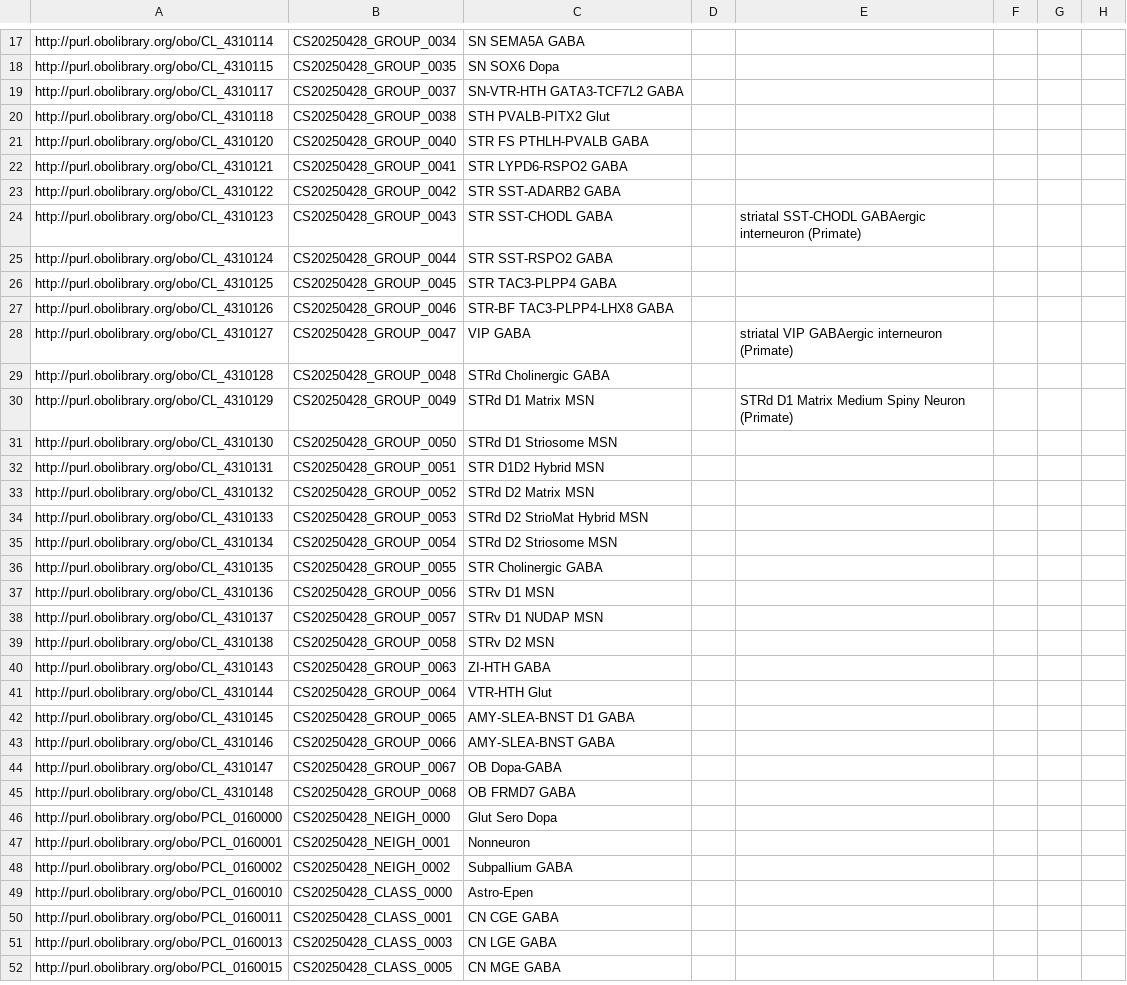
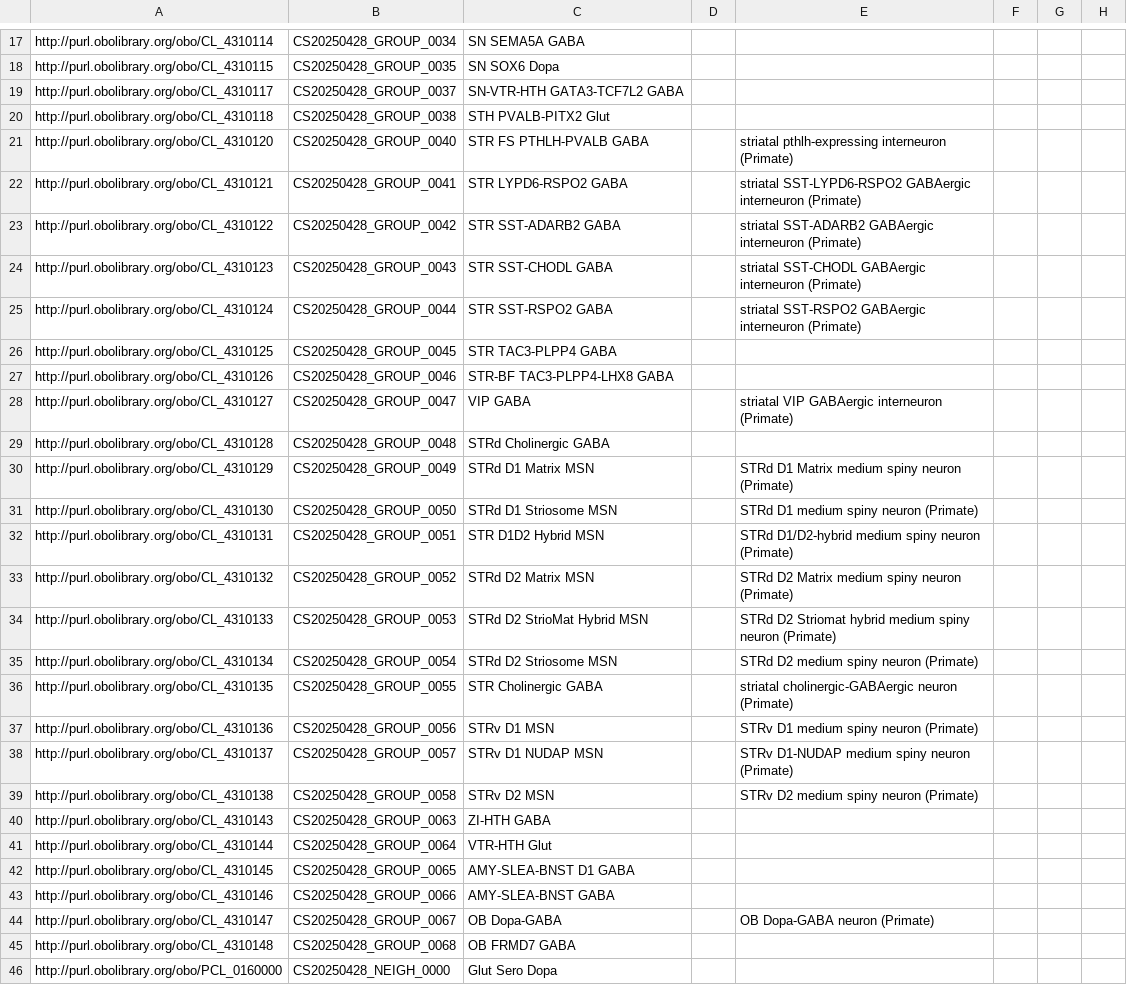
Before and after one commit to Cellular-Semantics/hmba_basal_ganglia_ontology, a TSV file: src/patterns/data/default/CCN20250428_class_curation.tsv, drawn as a sheet; only a part is shown, gaps mark what is left out; the shorter side is filled out with more unchanged rows; the diff covers the shown part only; the diff names each change by its address in the sheet, - before the commit and + after, or states it on an @@ line.

Commit message:
curation table updated

```diff
--- a/src/patterns/data/default/CCN20250428_class_curation.tsv
+++ b/src/patterns/data/default/CCN20250428_class_curation.tsv
-E21: (empty)
+E21: striatal pthlh-expressing interneuron (Primate)
-E22: (empty)
+E22: striatal SST-LYPD6-RSPO2 GABAergic interneuron (Primate)
-E23: (empty)
+E23: striatal SST-ADARB2 GABAergic interneuron (Primate)
-E25: (empty)
+E25: striatal SST-RSPO2 GABAergic interneuron (Primate)
-E30: STRd D1 Matrix Medium Spiny Neuron (Primate)
+E30: STRd D1 Matrix medium spiny neuron (Primate)
-E31: (empty)
+E31: STRd D1 medium spiny neuron (Primate)
-E32: (empty)
+E32: STRd D1/D2-hybrid medium spiny neuron (Primate)
-E33: (empty)
+E33: STRd D2 Matrix medium spiny neuron (Primate)
-E34: (empty)
+E34: STRd D2 Striomat hybrid medium spiny neuron (Primate)
-E35: (empty)
+E35: STRd D2 medium spiny neuron (Primate)
-E36: (empty)
+E36: striatal cholinergic-GABAergic neuron (Primate)
-E37: (empty)
+E37: STRv D1 medium spiny neuron (Primate)
-E38: (empty)
+E38: STRv D1-NUDAP medium spiny neuron (Primate)
-E39: (empty)
+E39: STRv D2 medium spiny neuron (Primate)
-E44: (empty)
+E44: OB Dopa-GABA neuron (Primate)
```
Also changed, not shown: 4 edited cells elsewhere in this file, 2 other files.
